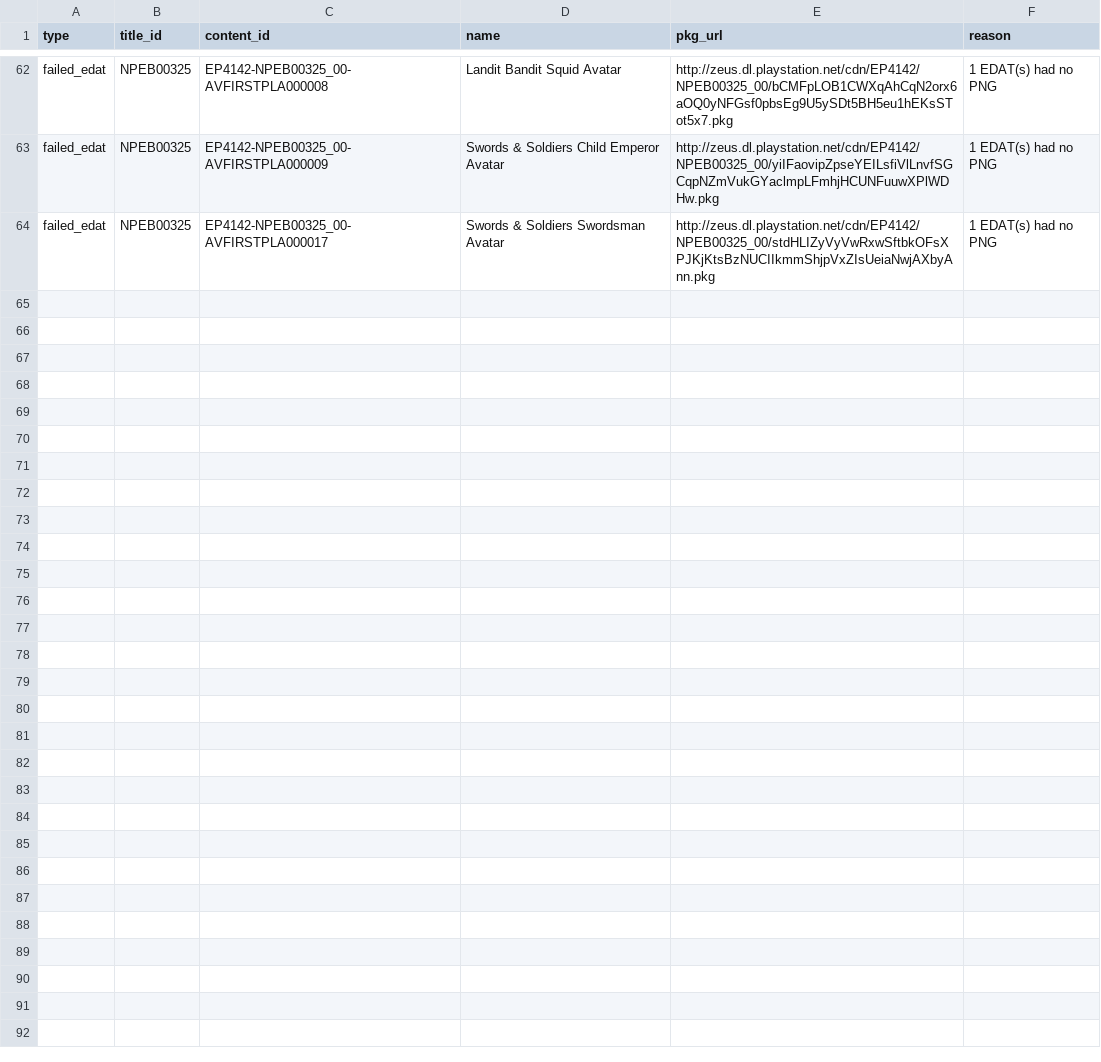
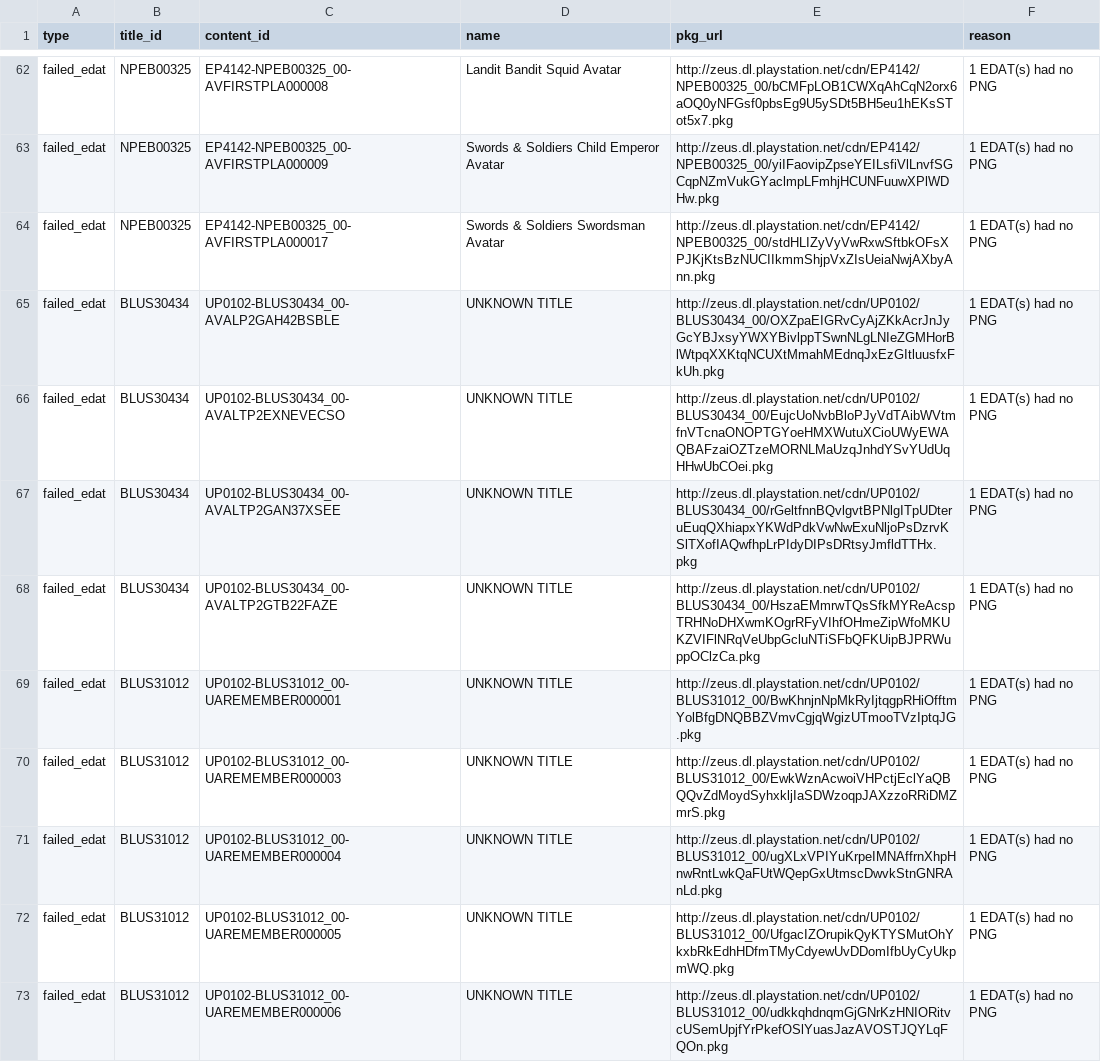
Before and after one commit to PS3-Pro/PSN-Content, a TSV file: resources/database/avatars/_failed_avatar_covers.tsv, drawn as a sheet; only a part is shown, gaps mark what is left out; the diff covers the shown part only; the diff names each change by its address in the sheet, - before the commit and + after, or states it on an @@ line.

Commit message:
Auto-update: Generate avatar covers

```diff
--- a/resources/database/avatars/_failed_avatar_covers.tsv
+++ b/resources/database/avatars/_failed_avatar_covers.tsv
+row 65: failed_edat | BLUS30434 | UP0102-BLUS30434_00-AVALP2GAH42BSBLE | UNKNOWN TITLE | http://zeus.dl.playstation.net/cdn/UP0102/BLUS30434_00/OXZpaEIGRvCyAjZKkAcrJnJyGcYBJxsyYWXYBivlppTSwnNLgLNIeZGMHorBlWtpqXXKtqNCUXtMmahMEdnqJxEzGItluusfxFkUh.pkg | 1 EDAT(s) had no PNG
+row 66: failed_edat | BLUS30434 | UP0102-BLUS30434_00-AVALTP2EXNEVECSO | UNKNOWN TITLE | http://zeus.dl.playstation.net/cdn/UP0102/BLUS30434_00/EujcUoNvbBloPJyVdTAibWVtmfnVTcnaONOPTGYoeHMXWutuXCioUWyEWAQBAFzaiOZTzeMORNLMaUzqJnhdYSvYUdUqHHwUbCOei.pkg | 1 EDAT(s) had no PNG
+row 67: failed_edat | BLUS30434 | UP0102-BLUS30434_00-AVALTP2GAN37XSEE | UNKNOWN TITLE | http://zeus.dl.playstation.net/cdn/UP0102/BLUS30434_00/rGeltfnnBQvlgvtBPNlgITpUDteruEuqQXhiapxYKWdPdkVwNwExuNljoPsDzrvKSlTXofIAQwfhpLrPIdyDIPsDRtsyJmfldTTHx.pkg | 1 EDAT(s) had no PNG
+row 68: failed_edat | BLUS30434 | UP0102-BLUS30434_00-AVALTP2GTB22FAZE | UNKNOWN TITLE | http://zeus.dl.playstation.net/cdn/UP0102/BLUS30434_00/HszaEMmrwTQsSfkMYReAcspTRHNoDHXwmKOgrRFyVIhfOHmeZipWfoMKUKZVIFlNRqVeUbpGcluNTiSFbQFKUipBJPRWuppOClzCa.pkg | 1 EDAT(s) had no PNG
+row 69: failed_edat | BLUS31012 | UP0102-BLUS31012_00-UAREMEMBER000001 | UNKNOWN TITLE | http://zeus.dl.playstation.net/cdn/UP0102/BLUS31012_00/BwKhnjnNpMkRyIjtqgpRHiOfftmYolBfgDNQBBZVmvCgjqWgizUTmooTVzIptqJG.pkg | 1 EDAT(s) had no PNG
+row 70: failed_edat | BLUS31012 | UP0102-BLUS31012_00-UAREMEMBER000003 | UNKNOWN TITLE | http://zeus.dl.playstation.net/cdn/UP0102/BLUS31012_00/EwkWznAcwoiVHPctjEclYaQBQQvZdMoydSyhxkljIaSDWzoqpJAXzzoRRiDMZmrS.pkg | 1 EDAT(s) had no PNG
+row 71: failed_edat | BLUS31012 | UP0102-BLUS31012_00-UAREMEMBER000004 | UNKNOWN TITLE | http://zeus.dl.playstation.net/cdn/UP0102/BLUS31012_00/ugXLxVPIYuKrpeIMNAffrnXhpHnwRntLwkQaFUtWQepGxUtmscDwvkStnGNRAnLd.pkg | 1 EDAT(s) had no PNG
+row 72: failed_edat | BLUS31012 | UP0102-BLUS31012_00-UAREMEMBER000005 | UNKNOWN TITLE | http://zeus.dl.playstation.net/cdn/UP0102/BLUS31012_00/UfgacIZOrupikQyKTYSMutOhYkxbRkEdhHDfmTMyCdyewUvDDomIfbUyCyUkpmWQ.pkg | 1 EDAT(s) had no PNG
+row 73: failed_edat | BLUS31012 | UP0102-BLUS31012_00-UAREMEMBER000006 | UNKNOWN TITLE | http://zeus.dl.playstation.net/cdn/UP0102/BLUS31012_00/udkkqhdnqmGjGNrKzHNIORitvcUSemUpjfYrPkefOSlYuasJazAVOSTJQYLqFQOn.pkg | 1 EDAT(s) had no PNG
```
Also changed, not shown: 9 added rows elsewhere in this file, 2 other files.
